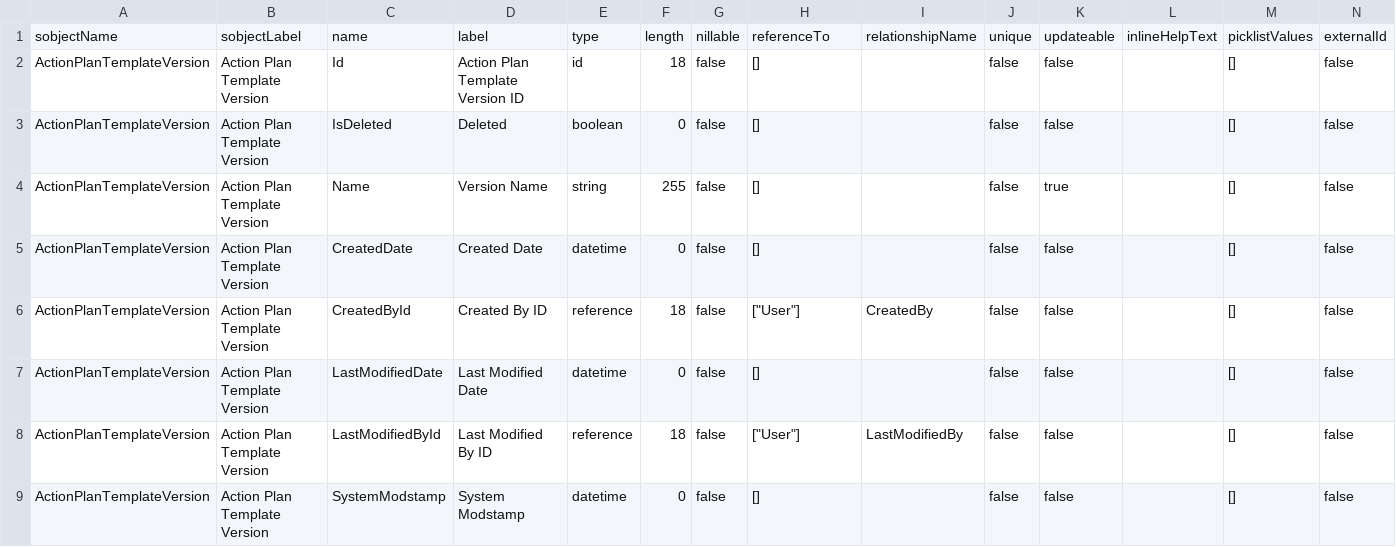
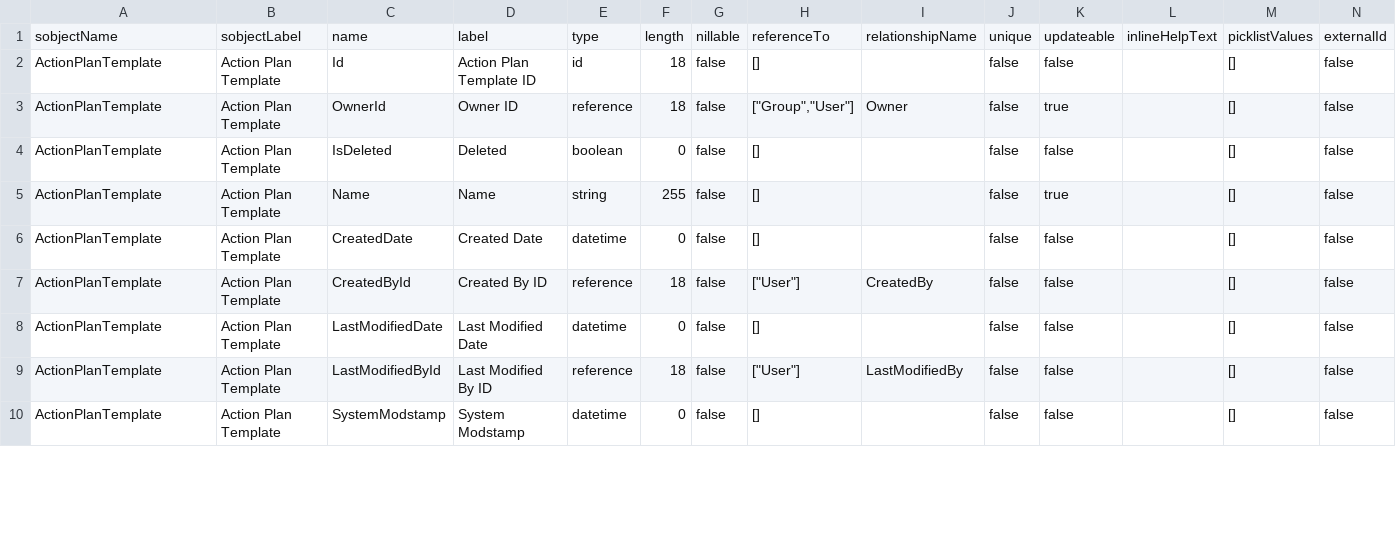
Before and after one commit to mohan-chinnappan-n/FSC-modeling, a CSV file: ActionPlan/img/ActionPlanTemplateVersion.csv, drawn as a sheet; only a part is shown; the diff covers the shown part only.

Commit message:
action plan update

```diff
--- a/ActionPlan/img/ActionPlanTemplateVersion.csv
+++ b/ActionPlan/img/ActionPlanTemplateVersion.csv
@@ -1,9 +1,10 @@
 "sobjectName","sobjectLabel","name","label","type","length","nillable","referenceTo","relationshipName","unique","updateable","inlineHelpText","picklistValues","externalId"
-"ActionPlanTemplateVersion","Action Plan Template Version","Id","Action Plan Template Version ID","id",18,false,"[]",,false,false,,"[]",false
-"ActionPlanTemplateVersion","Action Plan Template Version","IsDeleted","Deleted","boolean",0,false,"[]",,false,false,,"[]",false
-"ActionPlanTemplateVersion","Action Plan Template Version","Name","Version Name","string",255,false,"[]",,false,true,,"[]",false
-"ActionPlanTemplateVersion","Action Plan Template Version","CreatedDate","Created Date","datetime",0,false,"[]",,false,false,,"[]",false
-"ActionPlanTemplateVersion","Action Plan Template Version","CreatedById","Created By ID","reference",18,false,"[""User""]","CreatedBy",false,false,,"[]",false
-"ActionPlanTemplateVersion","Action Plan Template Version","LastModifiedDate","Last Modified Date","datetime",0,false,"[]",,false,false,,"[]",false
-"ActionPlanTemplateVersion","Action Plan Template Version","LastModifiedById","Last Modified By ID","reference",18,false,"[""User""]","LastModifiedBy",false,false,,"[]",false
-"ActionPlanTemplateVersion","Action Plan Template Version","SystemModstamp","System Modstamp","datetime",0,false,"[]",,false,false,,"[]",false
+"ActionPlanTemplate","Action Plan Template","Id","Action Plan Template ID","id",18,false,"[]",,false,false,,"[]",false
+"ActionPlanTemplate","Action Plan Template","OwnerId","Owner ID","reference",18,false,"[""Group"",""User""]","Owner",false,true,,"[]",false
+"ActionPlanTemplate","Action Plan Template","IsDeleted","Deleted","boolean",0,false,"[]",,false,false,,"[]",false
+"ActionPlanTemplate","Action Plan Template","Name","Name","string",255,false,"[]",,false,true,,"[]",false
+"ActionPlanTemplate","Action Plan Template","CreatedDate","Created Date","datetime",0,false,"[]",,false,false,,"[]",false
+"ActionPlanTemplate","Action Plan Template","CreatedById","Created By ID","reference",18,false,"[""User""]","CreatedBy",false,false,,"[]",false
+"ActionPlanTemplate","Action Plan Template","LastModifiedDate","Last Modified Date","datetime",0,false,"[]",,false,false,,"[]",false
+"ActionPlanTemplate","Action Plan Template","LastModifiedById","Last Modified By ID","reference",18,false,"[""User""]","LastModifiedBy",false,false,,"[]",false
+"ActionPlanTemplate","Action Plan Template","SystemModstamp","System Modstamp","datetime",0,false,"[]",,false,false,,"[]",false
```
Also changed, not shown: 1 added row, 1 removed row and 31 edited cells elsewhere in this file, 5 other files.
